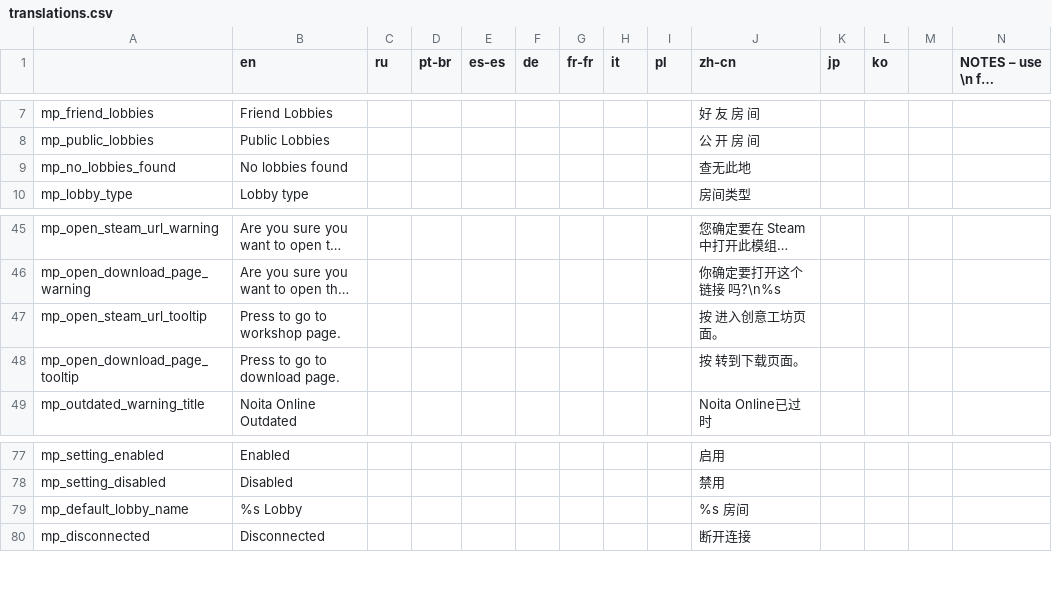
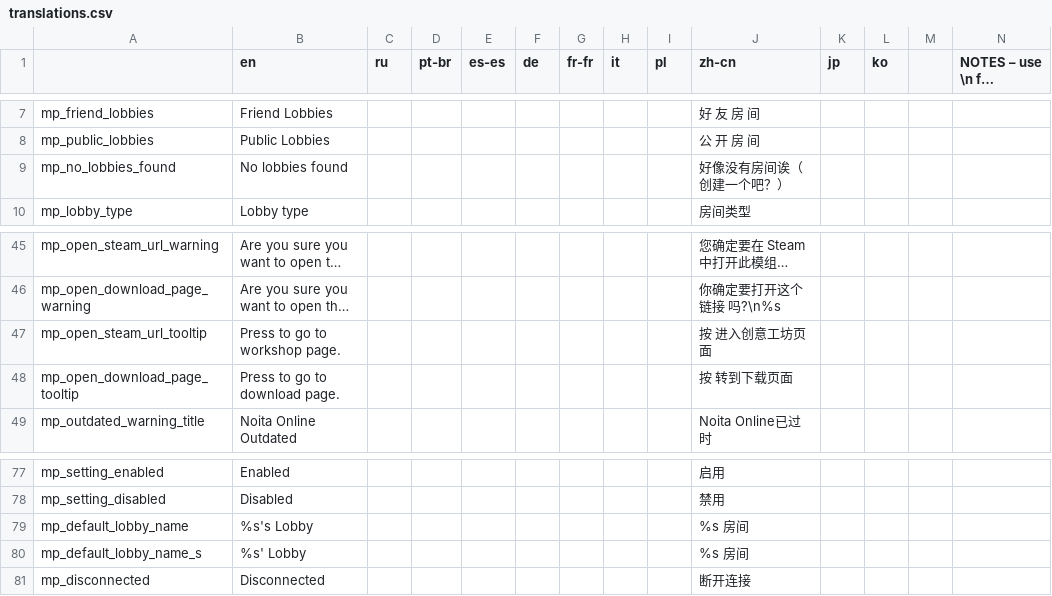
Before and after one commit to EvaisaDev/noita-online, a CSV file: evaisa.mp/translations.csv, drawn as a sheet; only a part is shown, gaps mark what is left out; long unchanged cells end in …; rows hold the shown columns only; the diff names each change by its address in the sheet, - before the commit and + after, or states it on an @@ line.

Commit message:
update translations, remove zip

```diff
--- a/evaisa.mp/translations.csv
+++ b/evaisa.mp/translations.csv
-J9 (zh-cn): 查无此地
+J9 (zh-cn): 好像没有房间诶（创建一个吧？）
-J47 (zh-cn): 按 进入创意工坊页面。
+J47 (zh-cn): 按 进入创意工坊页面
-J48 (zh-cn): 按 转到下载页面。
+J48 (zh-cn): 按 转到下载页面
-B79 (en): %s Lobby
+B79 (en): %s's Lobby
+row 80: mp_default_lobby_name_s | %s' Lobby |  |  |  |  |  |  |  | %s 房间
```
Also changed, not shown: 2 other files.
